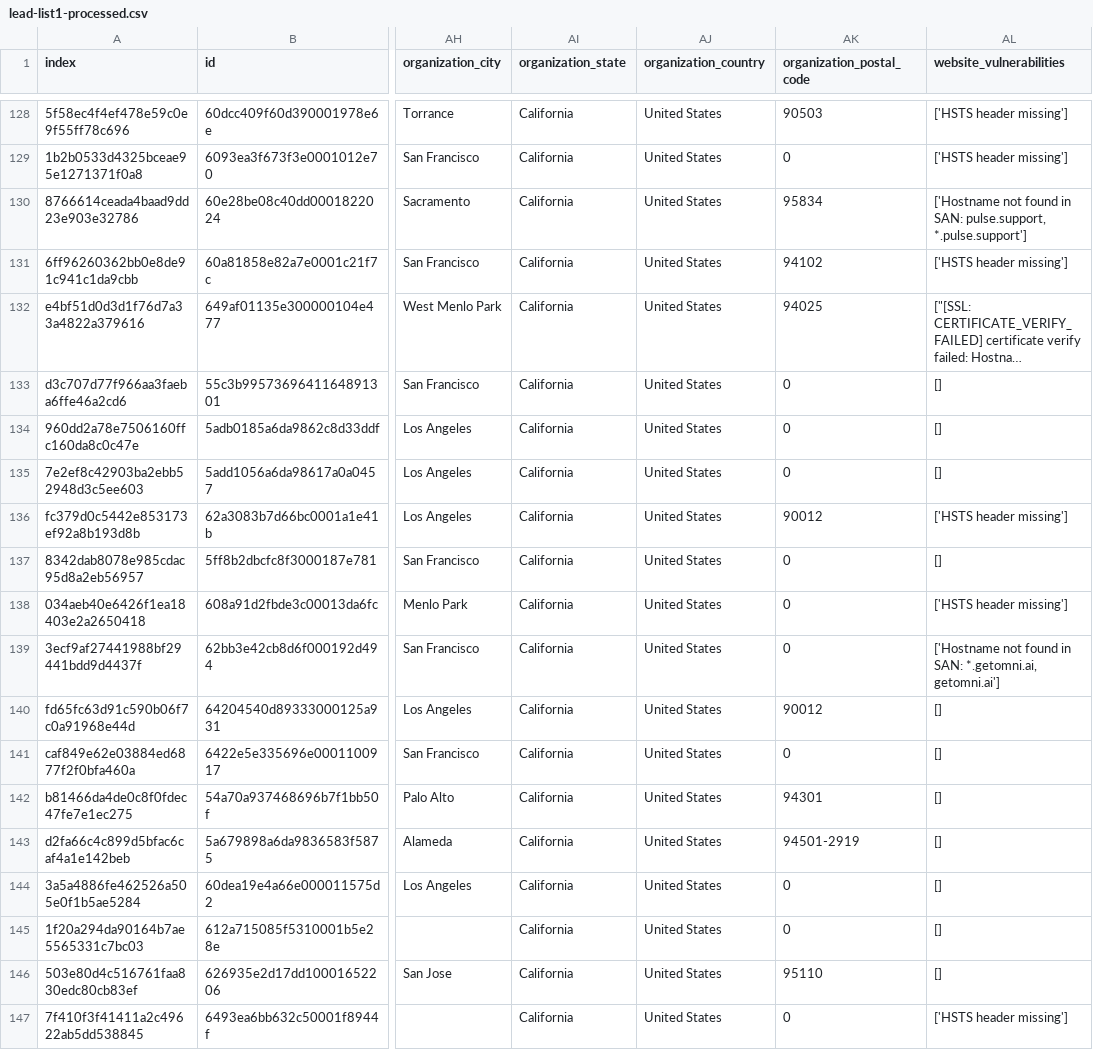
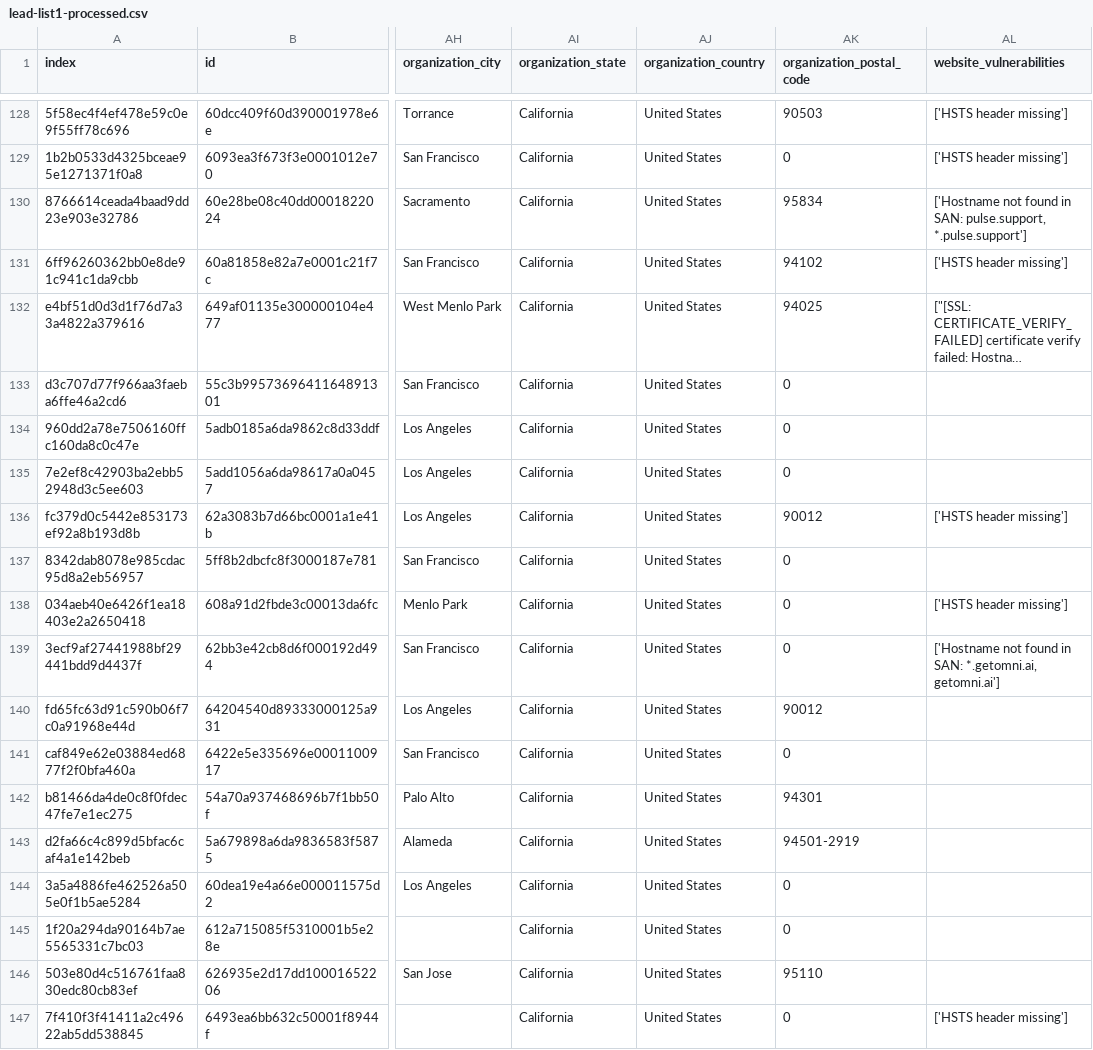
Before and after one commit to keabraekman/TrustGeek-repo, a CSV file: website-scanner/data/lead-list1-processed.csv, drawn as a sheet; only a part is shown, gaps mark what is left out; long unchanged cells end in …; the diff covers the shown part only; the diff names each change by its address in the sheet, - before the commit and + after, or states it on an @@ line.

```diff
--- a/website-scanner/data/lead-list1-processed.csv
+++ b/website-scanner/data/lead-list1-processed.csv
-AL133:AL135 (website_vulnerabilities): []
+AL133:AL135 (website_vulnerabilities): (empty)
-AL137 (website_vulnerabilities): []
+AL137 (website_vulnerabilities): (empty)
-AL140:AL146 (website_vulnerabilities): []
+AL140:AL146 (website_vulnerabilities): (empty)
```
Also changed, not shown: 173 edited cells elsewhere in this file, 2 other files.
